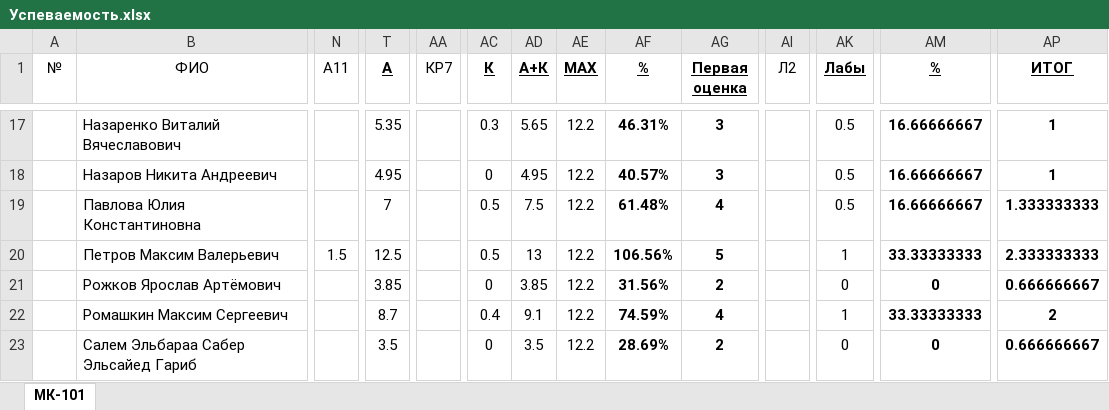
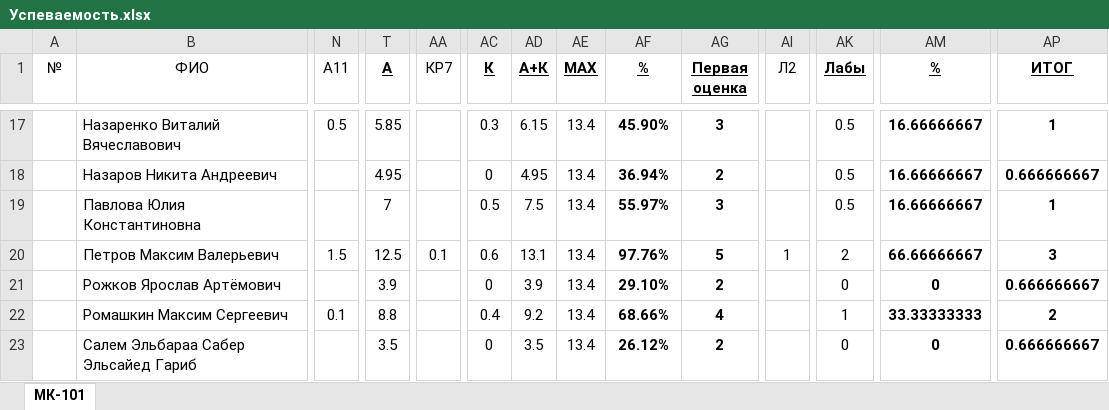
Before and after one commit to DorofeevKonstantin/1, an Excel workbook: Успеваемость.xlsx, sheet МК-101, drawn as a sheet; only a part is shown, gaps mark what is left out; values as stored, in another font and other column widths than the file's, no borders; the diff covers the shown part only; the diff names each change by its address in the sheet, - before the commit and + after, or states it on an @@ line.

```diff
--- a/Успеваемость.xlsx (sheet МК-101)
+++ b/Успеваемость.xlsx (sheet МК-101)
-N17 (A11): (empty)
+N17 (A11): 0.5
-T17 (А): 5.35
+T17 (А): 5.85
-AD17 (А+К): 5.65
+AD17 (А+К): 6.15
-AE17:AE23 (MAX): 12.2
+AE17:AE23 (MAX): 13.4
-AF17 (%): 46.31%
+AF17 (%): 45.90%
-AF18 (%): 40.57%
+AF18 (%): 36.94%
-AG18 (Первая оценка): 3
+AG18 (Первая оценка): 2
-AP18 (ИТОГ): 1
+AP18 (ИТОГ): 0.666666667
-AF19 (%): 61.48%
+AF19 (%): 55.97%
-AG19 (Первая оценка): 4
+AG19 (Первая оценка): 3
-AP19 (ИТОГ): 1.333333333
+AP19 (ИТОГ): 1
-AA20 (КР7): (empty)
+AA20 (КР7): 0.1
-AC20 (К): 0.5
+AC20 (К): 0.6
-AD20 (А+К): 13
+AD20 (А+К): 13.1
-AF20 (%): 106.56%
+AF20 (%): 97.76%
-AI20 (Л2): (empty)
+AI20 (Л2): 1
-AK20 (Лабы): 1
+AK20 (Лабы): 2
-AM20 (%): 33.33333333
+AM20 (%): 66.66666667
-AP20 (ИТОГ): 2.333333333
+AP20 (ИТОГ): 3
-T21 (А): 3.85
+T21 (А): 3.9
-AD21 (А+К): 3.85
+AD21 (А+К): 3.9
-AF21 (%): 31.56%
+AF21 (%): 29.10%
-N22 (A11): (empty)
+N22 (A11): 0.1
-T22 (А): 8.7
+T22 (А): 8.8
-AD22 (А+К): 9.1
+AD22 (А+К): 9.2
-AF22 (%): 74.59%
+AF22 (%): 68.66%
-AF23 (%): 28.69%
+AF23 (%): 26.12%
```
Also changed, not shown: 135 edited cells elsewhere in this sheet.
